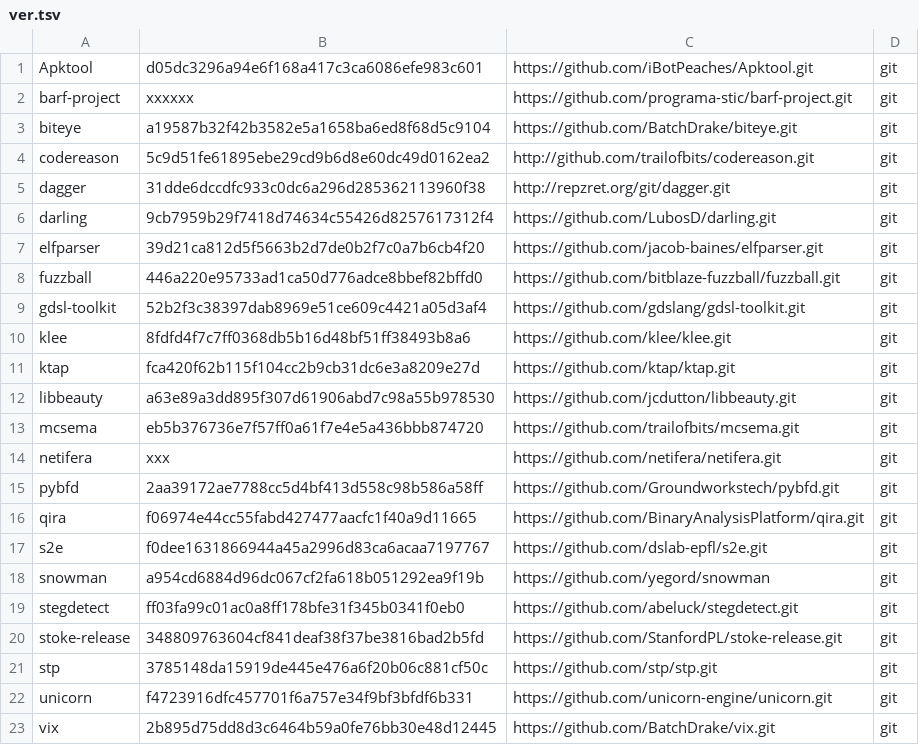
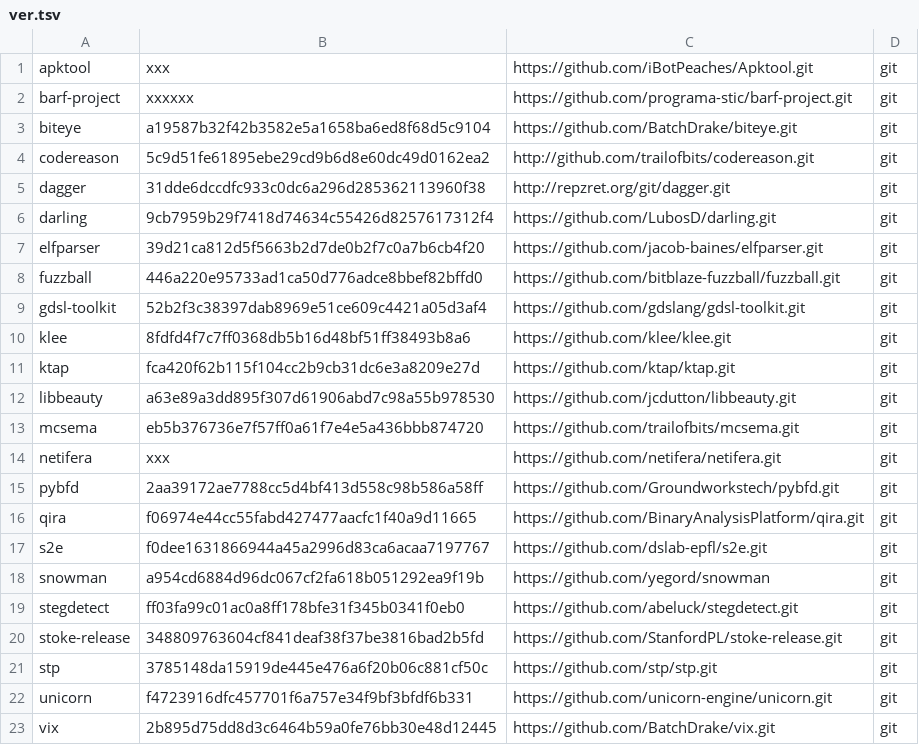
Before and after one commit to iNarcissuss/zzz, a TSV file: ver.tsv, drawn as a sheet.

Commit message:
Update ver.tsv

```diff
--- a/ver.tsv
+++ b/ver.tsv
@@ -1,2 +1,2 @@
-Apktool	d05dc3296a94e6f168a417c3ca6086efe983c601	https://github.com/iBotPeaches/Apktool.git	git
+apktool	xxx	https://github.com/iBotPeaches/Apktool.git	git
 barf-project	xxxxxx	https://github.com/programa-stic/barf-project.git	git
```
